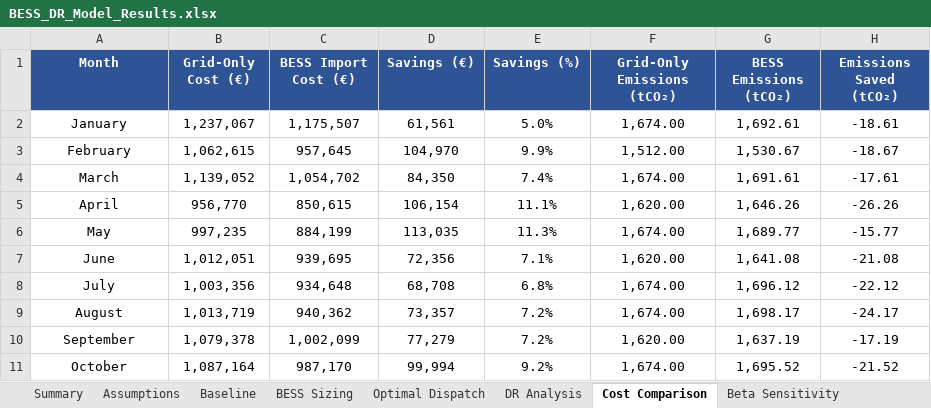
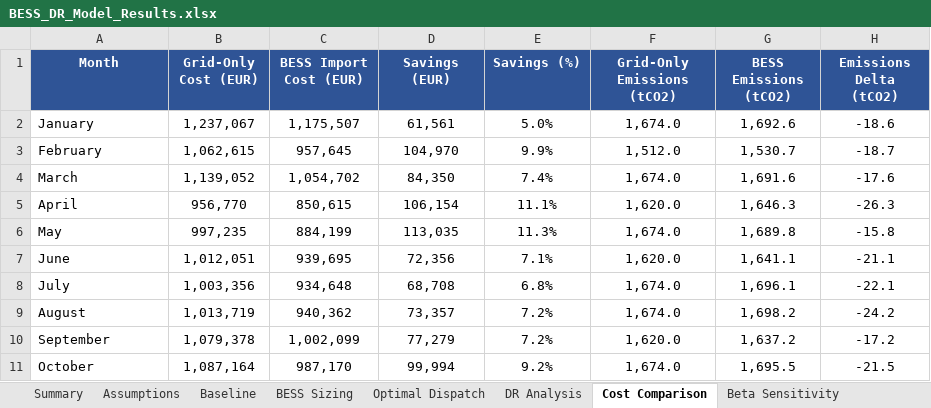
Before and after one commit to dbchristenson/bess-lp-modeling, an Excel workbook: BESS_DR_Model_Results.xlsx, sheet Cost Comparison, drawn as a sheet; only a part is shown; values as stored, in another font and other column widths than the file's, no borders; the diff covers the shown part only; the diff names each change by its address in the sheet, - before the commit and + after, or states it on an @@ line.

```diff
--- a/BESS_DR_Model_Results.xlsx (sheet Cost Comparison)
+++ b/BESS_DR_Model_Results.xlsx (sheet Cost Comparison)
-B1: Grid-Only Cost (€)
+B1: Grid-Only Cost (EUR)
-C1: BESS Import Cost (€)
+C1: BESS Import Cost (EUR)
-D1: Savings (€)
+D1: Savings (EUR)
-F1: Grid-Only Emissions (tCO₂)
+F1: Grid-Only Emissions (tCO2)
-G1: BESS Emissions (tCO₂)
+G1: BESS Emissions (tCO2)
-H1: Emissions Saved (tCO₂)
+H1: Emissions Delta (tCO2)
-A2:A11 alignment: center
+A2:A11 alignment: left
-F2 (Grid-Only Emissions (tCO2)): 1,674.00
+F2 (Grid-Only Emissions (tCO2)): 1,674.0
-G2 (BESS Emissions (tCO2)): 1,692.61
+G2 (BESS Emissions (tCO2)): 1,692.6
-H2 (Emissions Delta (tCO2)): -18.61
+H2 (Emissions Delta (tCO2)): -18.6
-F3 (Grid-Only Emissions (tCO2)): 1,512.00
+F3 (Grid-Only Emissions (tCO2)): 1,512.0
-G3 (BESS Emissions (tCO2)): 1,530.67
+G3 (BESS Emissions (tCO2)): 1,530.7
-H3 (Emissions Delta (tCO2)): -18.67
+H3 (Emissions Delta (tCO2)): -18.7
-F4 (Grid-Only Emissions (tCO2)): 1,674.00
+F4 (Grid-Only Emissions (tCO2)): 1,674.0
-G4 (BESS Emissions (tCO2)): 1,691.61
+G4 (BESS Emissions (tCO2)): 1,691.6
-H4 (Emissions Delta (tCO2)): -17.61
+H4 (Emissions Delta (tCO2)): -17.6
-F5 (Grid-Only Emissions (tCO2)): 1,620.00
+F5 (Grid-Only Emissions (tCO2)): 1,620.0
-G5 (BESS Emissions (tCO2)): 1,646.26
+G5 (BESS Emissions (tCO2)): 1,646.3
-H5 (Emissions Delta (tCO2)): -26.26
+H5 (Emissions Delta (tCO2)): -26.3
-F6 (Grid-Only Emissions (tCO2)): 1,674.00
+F6 (Grid-Only Emissions (tCO2)): 1,674.0
-G6 (BESS Emissions (tCO2)): 1,689.77
+G6 (BESS Emissions (tCO2)): 1,689.8
-H6 (Emissions Delta (tCO2)): -15.77
+H6 (Emissions Delta (tCO2)): -15.8
-F7 (Grid-Only Emissions (tCO2)): 1,620.00
+F7 (Grid-Only Emissions (tCO2)): 1,620.0
-G7 (BESS Emissions (tCO2)): 1,641.08
+G7 (BESS Emissions (tCO2)): 1,641.1
-H7 (Emissions Delta (tCO2)): -21.08
+H7 (Emissions Delta (tCO2)): -21.1
-F8:F9 (Grid-Only Emissions (tCO2)): 1,674.00
+F8:F9 (Grid-Only Emissions (tCO2)): 1,674.0
-G8 (BESS Emissions (tCO2)): 1,696.12
+G8 (BESS Emissions (tCO2)): 1,696.1
-H8 (Emissions Delta (tCO2)): -22.12
+H8 (Emissions Delta (tCO2)): -22.1
-G9 (BESS Emissions (tCO2)): 1,698.17
+G9 (BESS Emissions (tCO2)): 1,698.2
-H9 (Emissions Delta (tCO2)): -24.17
+H9 (Emissions Delta (tCO2)): -24.2
-F10 (Grid-Only Emissions (tCO2)): 1,620.00
+F10 (Grid-Only Emissions (tCO2)): 1,620.0
-G10 (BESS Emissions (tCO2)): 1,637.19
+G10 (BESS Emissions (tCO2)): 1,637.2
-H10 (Emissions Delta (tCO2)): -17.19
+H10 (Emissions Delta (tCO2)): -17.2
-F11 (Grid-Only Emissions (tCO2)): 1,674.00
+F11 (Grid-Only Emissions (tCO2)): 1,674.0
-G11 (BESS Emissions (tCO2)): 1,695.52
+G11 (BESS Emissions (tCO2)): 1,695.5
-H11 (Emissions Delta (tCO2)): -21.52
+H11 (Emissions Delta (tCO2)): -21.5
```
Also changed, not shown: 1 added row, 6 edited cells and cell formats elsewhere in this sheet, sheet Optimal Dispatch, sheet Beta Sensitivity, sheet Summary, sheet Baseline, sheet BESS Sizing, sheet DR Analysis, 1 more sheet, 10 other files.
